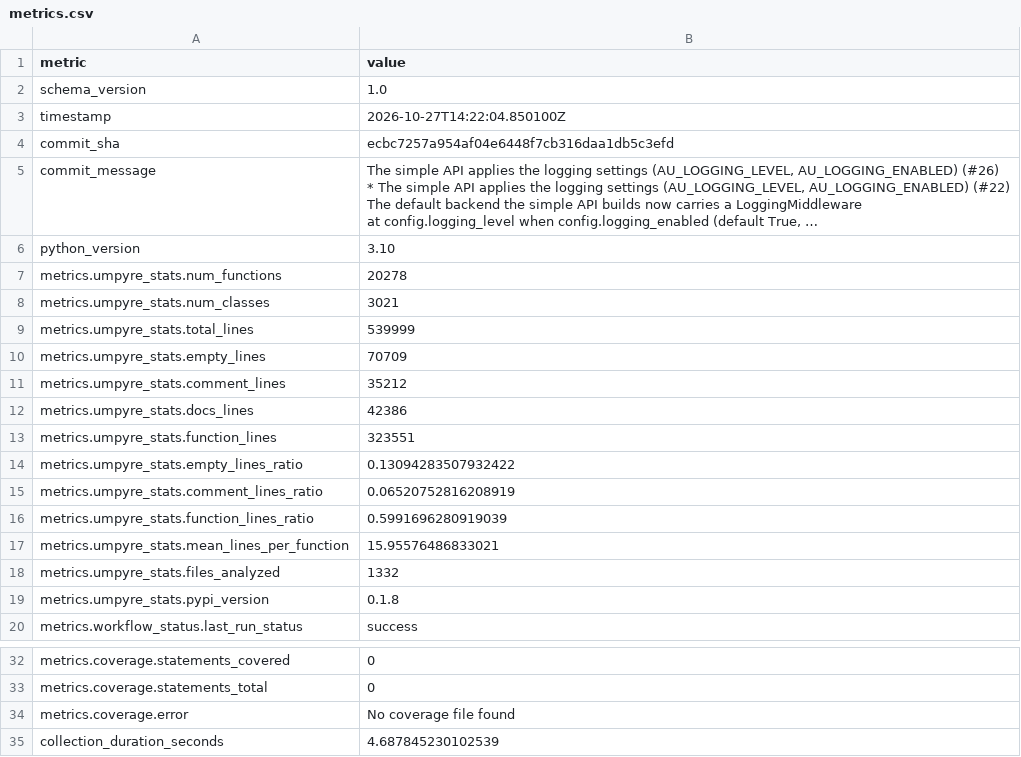
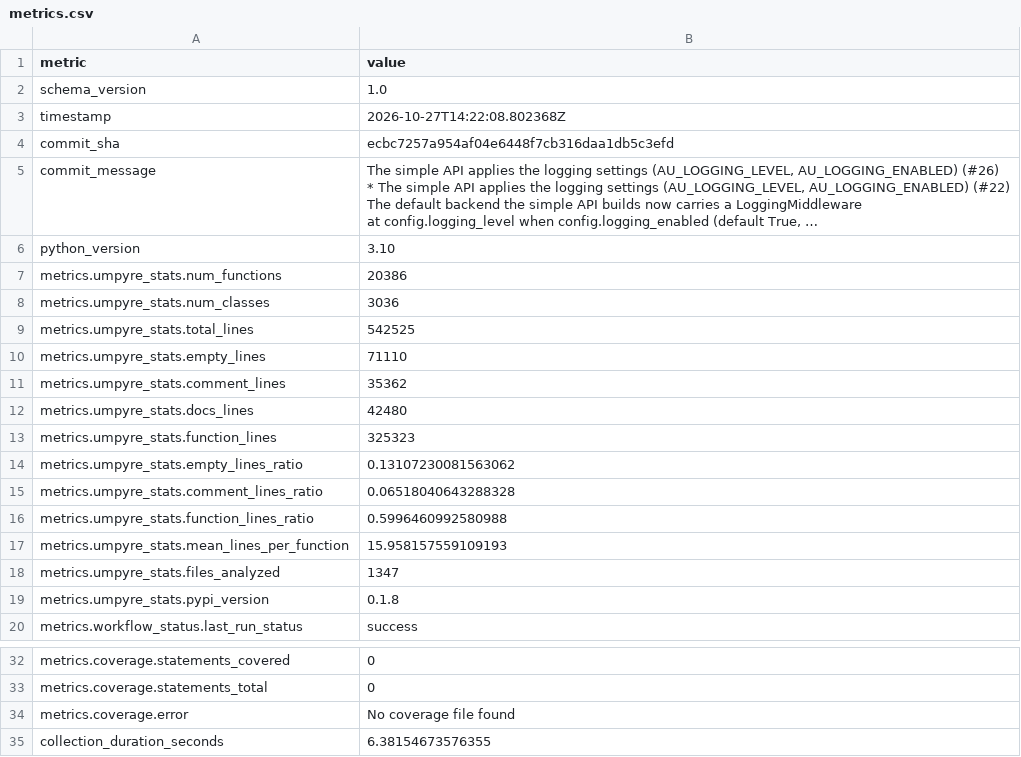
Before and after one commit to i2mint/au, a CSV file: metrics.csv, drawn as a sheet; only a part is shown, gaps mark what is left out; long unchanged cells end in …; the diff names each change by its address in the sheet, - before the commit and + after, or states it on an @@ line.

Commit message:
Update metrics for ecbc725

```diff
--- a/metrics.csv
+++ b/metrics.csv
-B3 (value): 2026-10-27T14:22:04.850100Z
+B3 (value): 2026-10-27T14:22:08.802368Z
-B7 (value): 20278
+B7 (value): 20386
-B8 (value): 3021
+B8 (value): 3036
-B9 (value): 539999
+B9 (value): 542525
-B10 (value): 70709
+B10 (value): 71110
-B11 (value): 35212
+B11 (value): 35362
-B12 (value): 42386
+B12 (value): 42480
-B13 (value): 323551
+B13 (value): 325323
-B14 (value): 0.13094283507932422
+B14 (value): 0.13107230081563062
-B15 (value): 0.06520752816208919
+B15 (value): 0.06518040643288328
-B16 (value): 0.5991696280919039
+B16 (value): 0.5996460992580988
-B17 (value): 15.95576486833021
+B17 (value): 15.958157559109193
-B18 (value): 1332
+B18 (value): 1347
-B35 (value): 4.687845230102539
+B35 (value): 6.38154673576355
```
Also changed, not shown: 2 other files.
